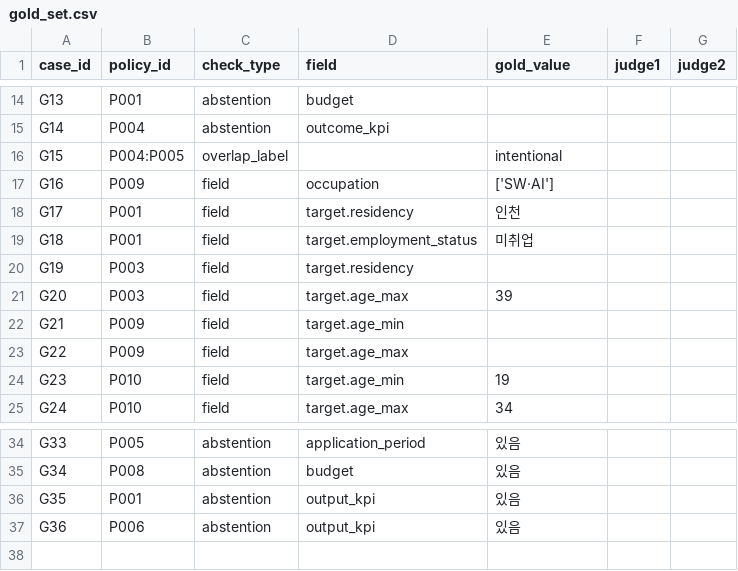
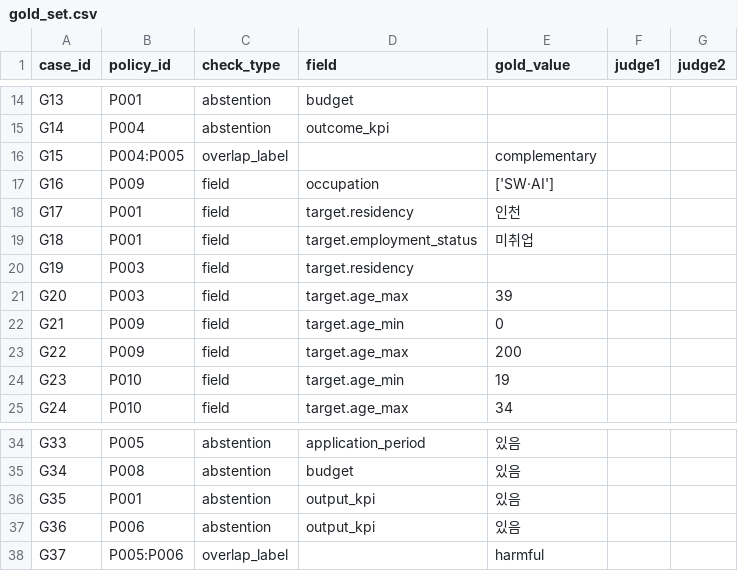
Before and after one commit to rokmc1893/INU-X-UOU, a CSV file: 06_앱/data/gold/gold_set.csv, drawn as a sheet; only a part is shown, gaps mark what is left out.

```diff
--- a/06_앱/data/gold/gold_set.csv
+++ b/06_앱/data/gold/gold_set.csv
@@ -15,3 +15,3 @@ G13,P001,abstention,budget,,,
 G14,P004,abstention,outcome_kpi,,,
-G15,P004:P005,overlap_label,,intentional,,
+G15,P004:P005,overlap_label,,complementary,,
 G16,P009,field,occupation,"['SW·AI']",,
@@ -21,4 +21,4 @@ G19,P003,field,target.residency,,,
 G20,P003,field,target.age_max,39,,
-G21,P009,field,target.age_min,,,
-G22,P009,field,target.age_max,,,
+G21,P009,field,target.age_min,0,,
+G22,P009,field,target.age_max,200,,
 G23,P010,field,target.age_min,19,,
@@ -37 +37,2 @@ G35,P001,abstention,output_kpi,있음,,
 G36,P006,abstention,output_kpi,있음,,
+G37,P005:P006,overlap_label,,harmful,,
```
Also changed, not shown: 42 other files.
